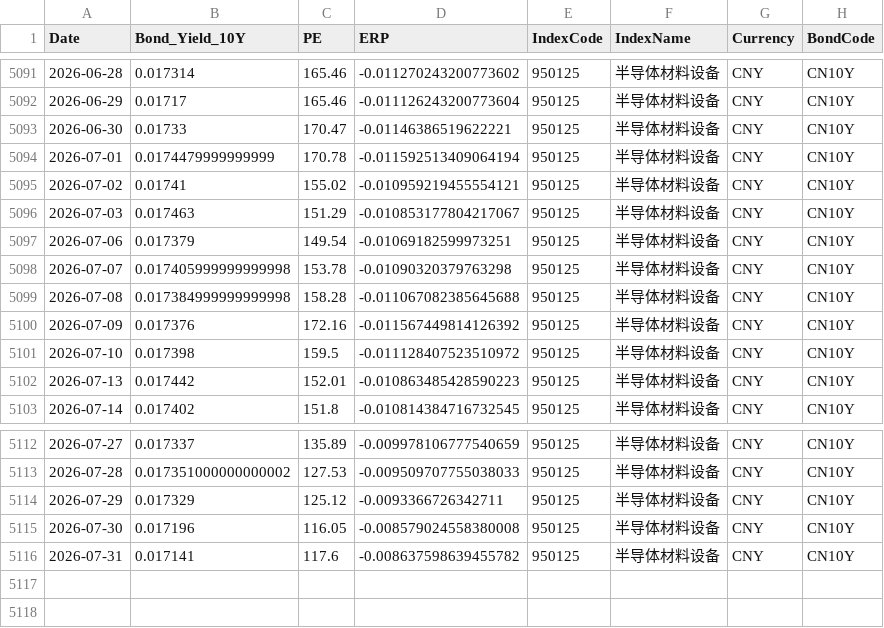
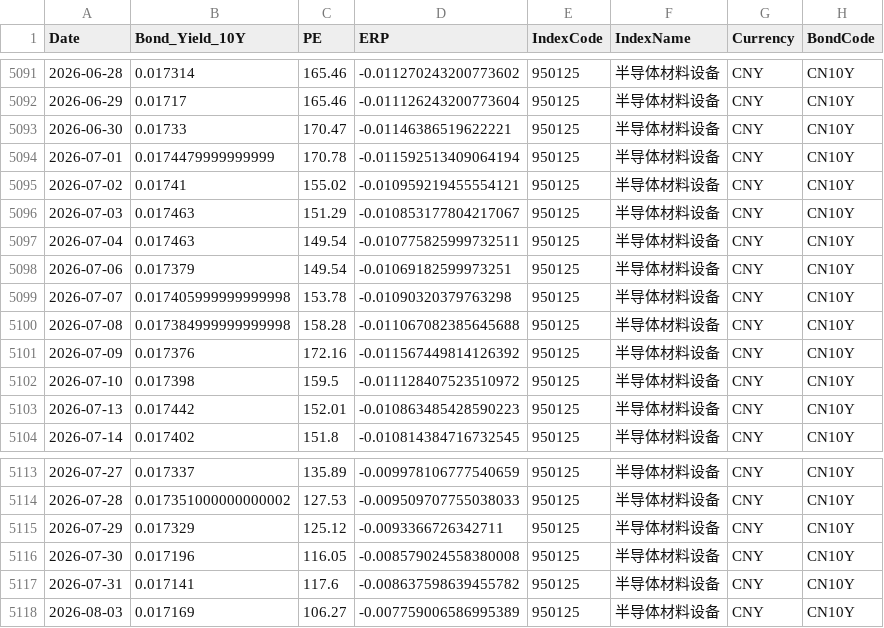
Before and after one commit to ChiaraVan1/equity-risk-premium-monitor, a CSV file: data/erp_950125.csv, drawn as a sheet; only a part is shown, gaps mark what is left out; the diff names each change by its address in the sheet, - before the commit and + after, or states it on an @@ line.

```diff
--- a/data/erp_950125.csv
+++ b/data/erp_950125.csv
+row 5097: 2026-07-04 | 0.017463 | 149.54 | -0.010775825999732511 | 950125 | 半导体材料设备 | CNY | CN10Y
+row 5118: 2026-08-03 | 0.017169 | 106.27 | -0.007759006586995389 | 950125 | 半导体材料设备 | CNY | CN10Y
```
Also changed, not shown: data/erp_399967.csv, data/erp_930781.csv, 17 other files.
